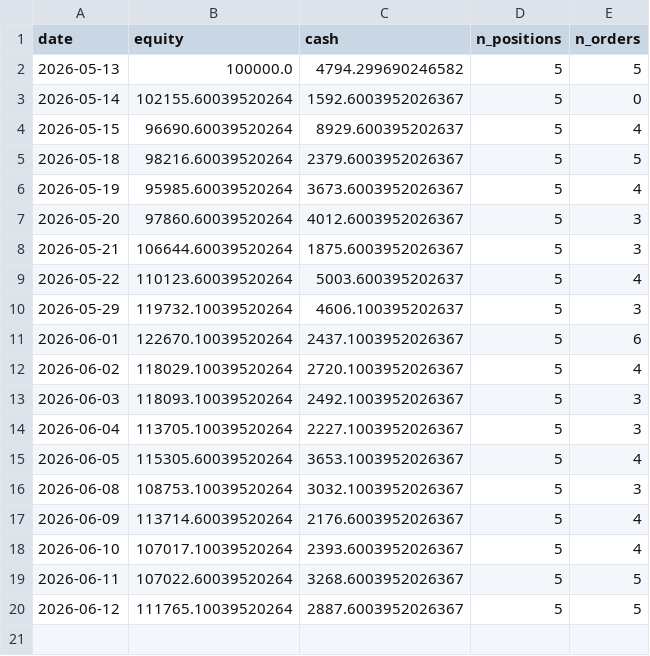
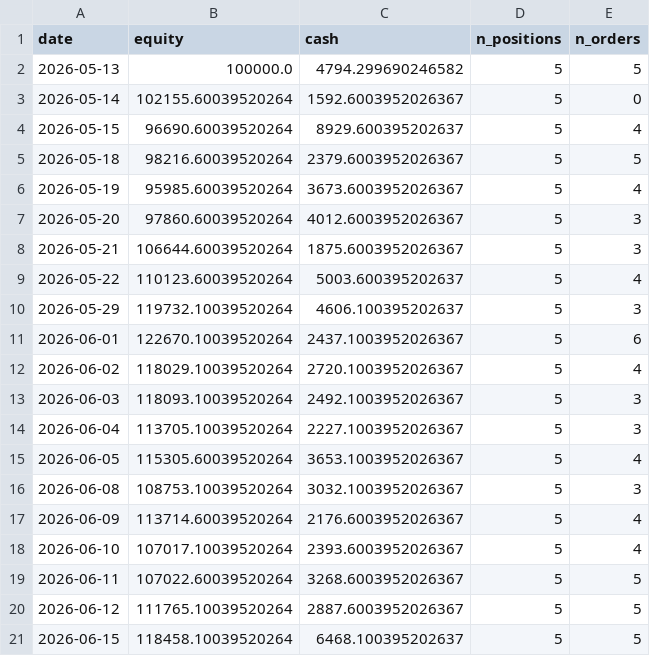
Before and after one commit to Yu-ChangCheng/PingPingPongPongTW, a CSV file: docs/data/live_portfolio_history.csv, drawn as a sheet; the diff names each change by its address in the sheet, - before the commit and + after, or states it on an @@ line.

```diff
--- a/docs/data/live_portfolio_history.csv
+++ b/docs/data/live_portfolio_history.csv
+row 21: 2026-06-15 | 118458.10039520264 | 6468.100395202637 | 5 | 5
```
Also changed, not shown: docs/data/holdings.csv, docs/data/orders_today.csv, 9 other files.
